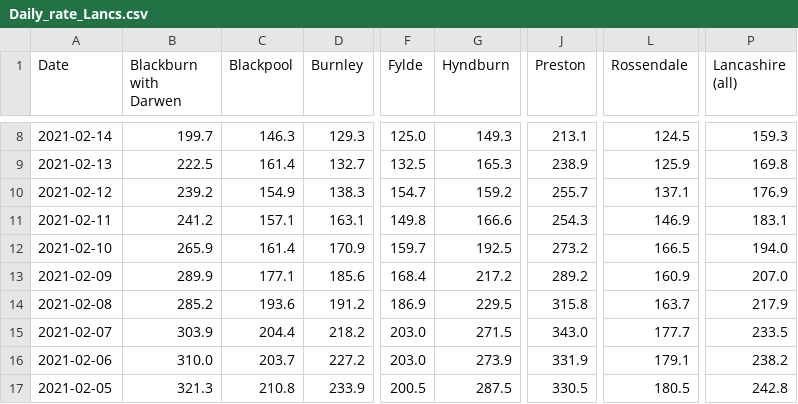
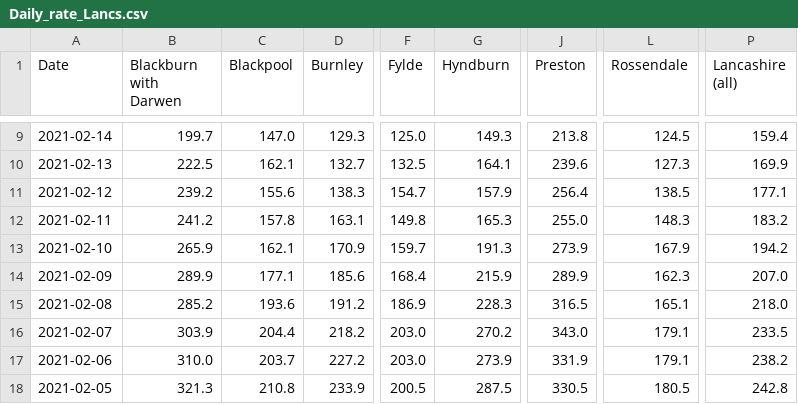
Before and after one commit to paumber/covid-data, a CSV file: Daily_rate_Lancs.csv, drawn as a sheet; only a part is shown, gaps mark what is left out; addresses are those after the commit; the diff covers the shown part only; the diff names each change by its address in the sheet, - before the commit and + after, or states it on an @@ line.

Commit message:
Update Daily_rate_Lancs.csv

```diff
--- a/Daily_rate_Lancs.csv
+++ b/Daily_rate_Lancs.csv
-C9 (Blackpool): 146.3
+C9 (Blackpool): 147.0
-J9 (Preston): 213.1
+J9 (Preston): 213.8
-P9 (Lancashire (all)): 159.3
+P9 (Lancashire (all)): 159.4
-C10 (Blackpool): 161.4
+C10 (Blackpool): 162.1
-G10 (Hyndburn): 165.3
+G10 (Hyndburn): 164.1
-J10 (Preston): 238.9
+J10 (Preston): 239.6
-L10 (Rossendale): 125.9
+L10 (Rossendale): 127.3
-P10 (Lancashire (all)): 169.8
+P10 (Lancashire (all)): 169.9
-C11 (Blackpool): 154.9
+C11 (Blackpool): 155.6
-G11 (Hyndburn): 159.2
+G11 (Hyndburn): 157.9
-J11 (Preston): 255.7
+J11 (Preston): 256.4
-L11 (Rossendale): 137.1
+L11 (Rossendale): 138.5
-P11 (Lancashire (all)): 176.9
+P11 (Lancashire (all)): 177.1
-C12 (Blackpool): 157.1
+C12 (Blackpool): 157.8
-G12 (Hyndburn): 166.6
+G12 (Hyndburn): 165.3
-J12 (Preston): 254.3
+J12 (Preston): 255.0
-L12 (Rossendale): 146.9
+L12 (Rossendale): 148.3
-P12 (Lancashire (all)): 183.1
+P12 (Lancashire (all)): 183.2
-C13 (Blackpool): 161.4
+C13 (Blackpool): 162.1
-G13 (Hyndburn): 192.5
+G13 (Hyndburn): 191.3
-J13 (Preston): 273.2
+J13 (Preston): 273.9
-L13 (Rossendale): 166.5
+L13 (Rossendale): 167.9
-P13 (Lancashire (all)): 194.0
+P13 (Lancashire (all)): 194.2
-G14 (Hyndburn): 217.2
+G14 (Hyndburn): 215.9
-J14 (Preston): 289.2
+J14 (Preston): 289.9
-L14 (Rossendale): 160.9
+L14 (Rossendale): 162.3
-G15 (Hyndburn): 229.5
+G15 (Hyndburn): 228.3
-J15 (Preston): 315.8
+J15 (Preston): 316.5
-L15 (Rossendale): 163.7
+L15 (Rossendale): 165.1
-P15 (Lancashire (all)): 217.9
+P15 (Lancashire (all)): 218.0
-G16 (Hyndburn): 271.5
+G16 (Hyndburn): 270.2
-L16 (Rossendale): 177.7
+L16 (Rossendale): 179.1
```
Also changed, not shown: 1 added row and 105 edited cells elsewhere in this file.
